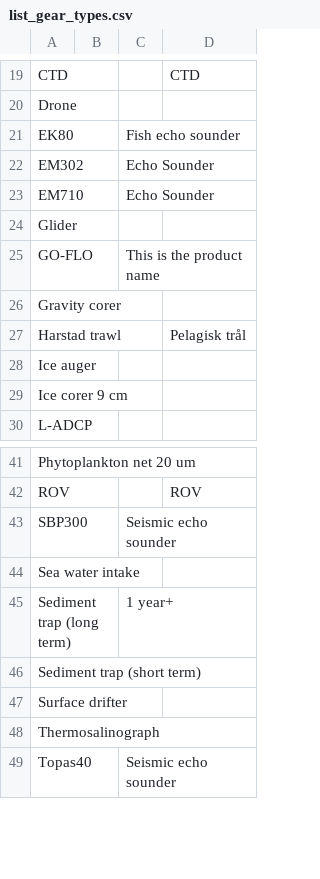
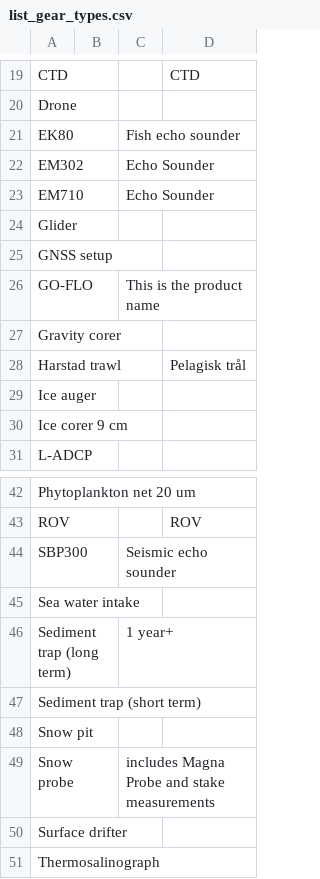
Before and after one commit to umeldt/darwinsheet, a CSV file: config/list_gear_types.csv, drawn as a sheet; only a part is shown, gaps mark what is left out; the shorter side is filled out with more unchanged rows; the diff names each change by its address in the sheet, - before the commit and + after, or states it on an @@ line.

```diff
--- a/config/list_gear_types.csv
+++ b/config/list_gear_types.csv
+row 25: GNSS setup
+row 48: Snow pit
+row 49: Snow probe |  | includes Magna Probe and stake measurements
```
Also changed, not shown: config/list_sample_types.csv, 6 other files.
